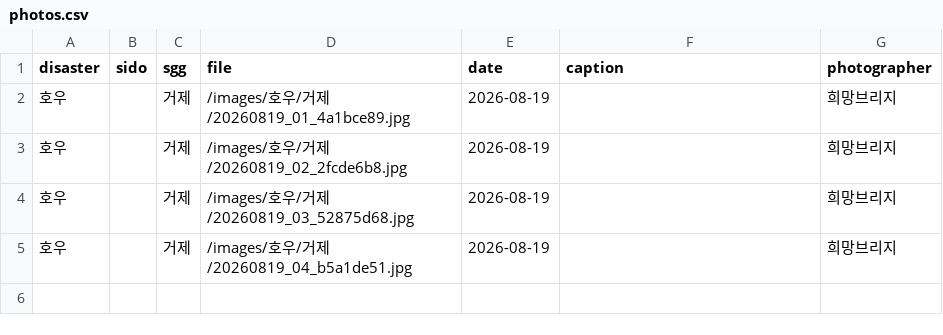
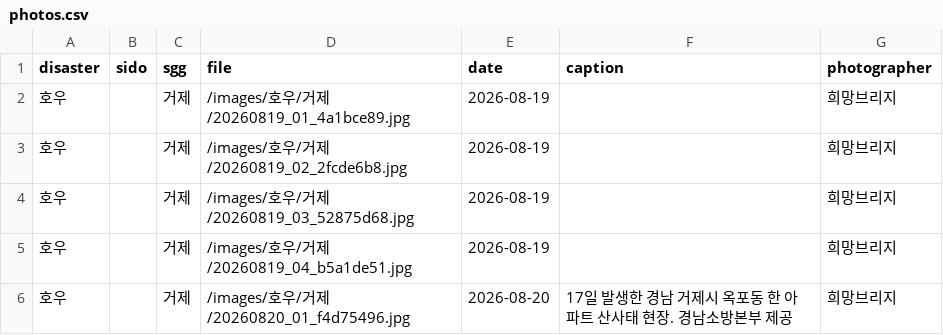
Before and after one commit to kyusik79/hopebridge-disastermap, a CSV file: data/photos.csv, drawn as a sheet; the diff names each change by its address in the sheet, - before the commit and + after, or states it on an @@ line.

Commit message:
Update field photo registry

```diff
--- a/data/photos.csv
+++ b/data/photos.csv
+row 6: 호우 |  | 거제 | /images/호우/거제/20260820_01_f4d75496.jpg | 2026-08-20 | 17일 발생한 경남 거제시 옥포동 한 아파트 산사태 현장. 경남소방본부 제공 | 희망브리지
```
